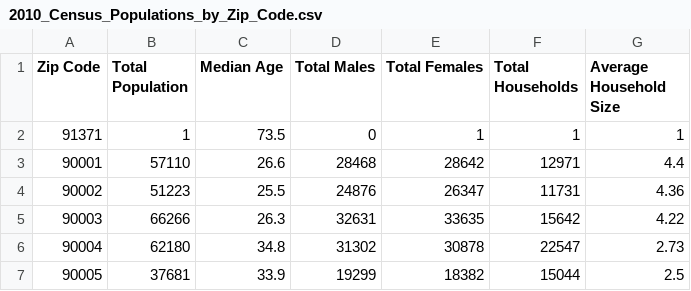
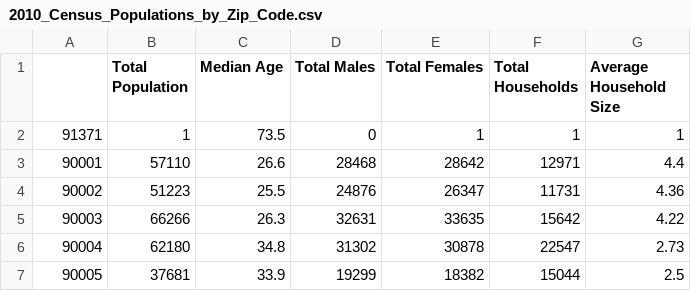
Before and after one commit to rdanzjr/spring-file-reader, a CSV file: 2010_Census_Populations_by_Zip_Code.csv, drawn as a sheet; only a part is shown.

```diff
--- a/2010_Census_Populations_by_Zip_Code.csv
+++ b/2010_Census_Populations_by_Zip_Code.csv
@@ -1,2 +1,2 @@
-Zip Code,Total Population,Median Age,Total Males,Total Females,Total Households,Average Household Size
+,Total Population,Median Age,Total Males,Total Females,Total Households,Average Household Size
 91371,1,73.5,0,1,1,1
```
Also changed, not shown: 17 other files.
